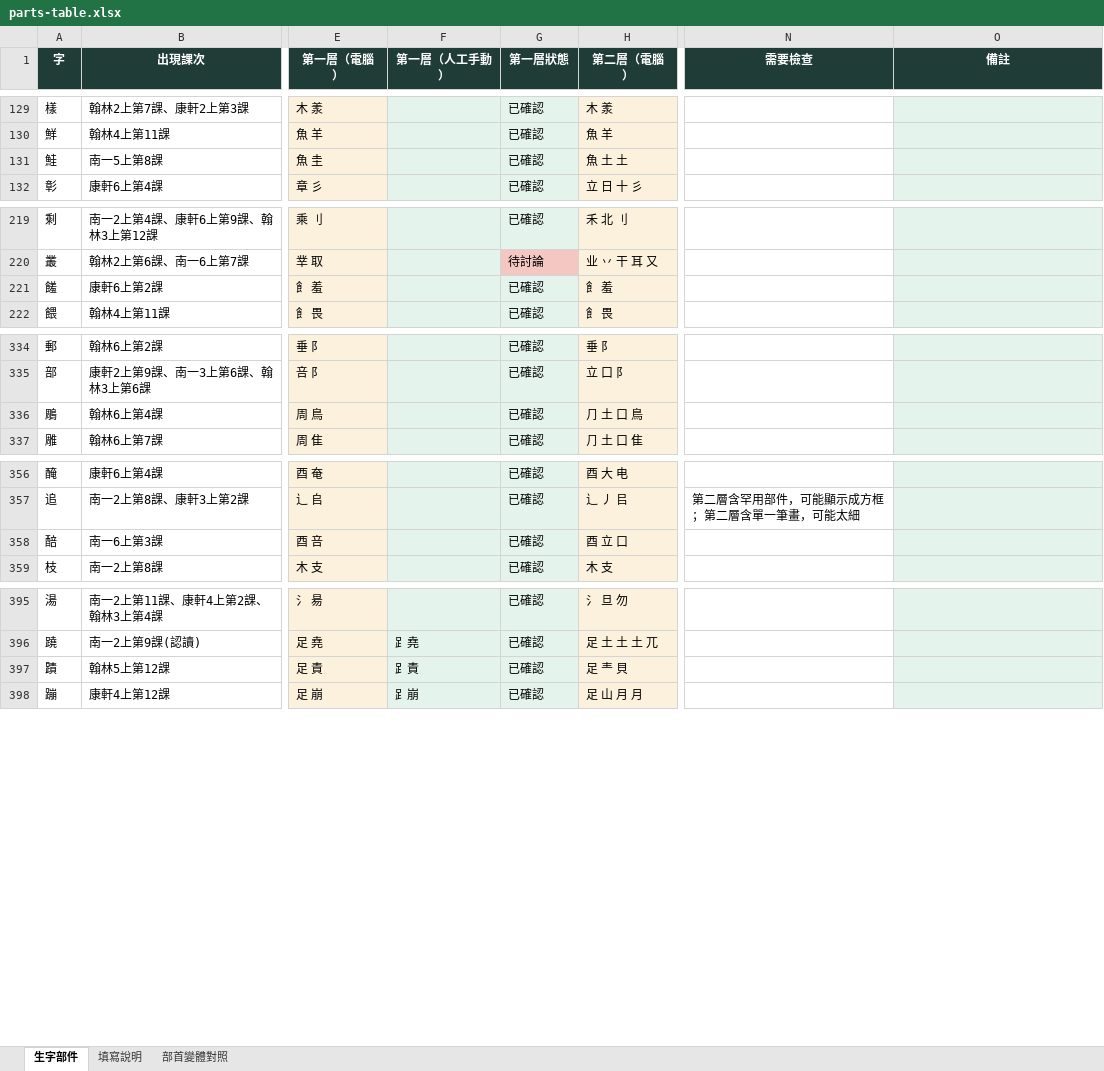
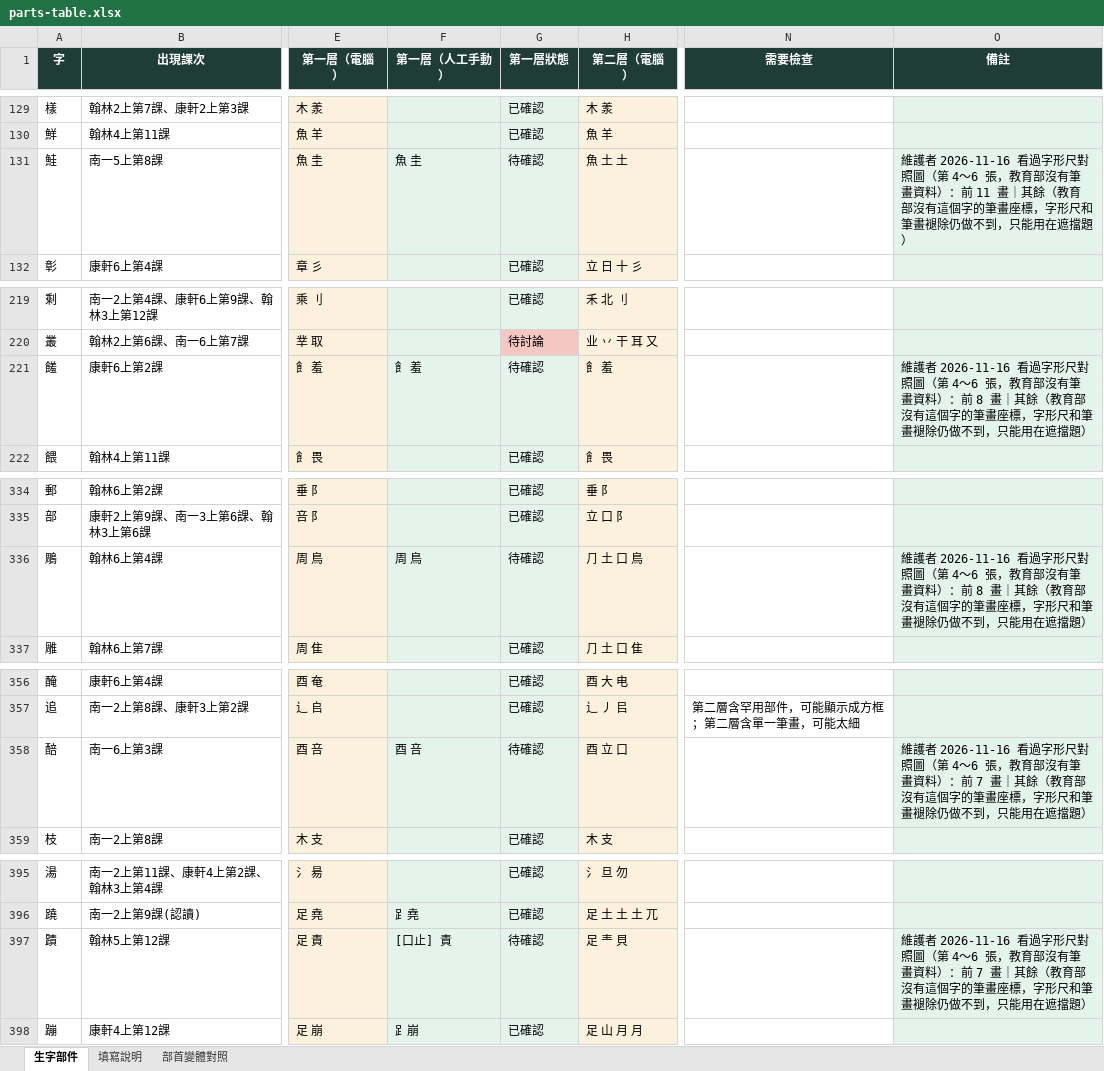
Before and after one commit to slddq237-eng/Educational-Assessment-system-for-6-12-students-with-special-needs, an Excel workbook: docs/materials/parts-table.xlsx, sheet 生字部件, drawn as a sheet; only a part is shown, gaps mark what is left out; values as stored, in another font and other column widths than the file's, no borders; the diff covers the shown part only; the diff names each change by its address in the sheet, - before the commit and + after, or states it on an @@ line.

```diff
--- a/docs/materials/parts-table.xlsx (sheet 生字部件)
+++ b/docs/materials/parts-table.xlsx (sheet 生字部件)
-F131 (第一層（人工手動）): (empty)
+F131 (第一層（人工手動）): 魚 圭
-G131 (第一層狀態): 已確認
+G131 (第一層狀態): 待確認
-O131 (備註): (empty)
+O131 (備註): 維護者 2026-11-16 看過字形尺對照圖（第 4～6 張，教育部沒有筆畫資料）：前 11 畫｜其餘（教育部沒有這個字的筆畫座標，字形尺和筆畫褪除仍做不到，只能用在遮擋題）
-F221 (第一層（人工手動）): (empty)
+F221 (第一層（人工手動）): 飠 羞
-G221 (第一層狀態): 已確認
+G221 (第一層狀態): 待確認
-O221 (備註): (empty)
+O221 (備註): 維護者 2026-11-16 看過字形尺對照圖（第 4～6 張，教育部沒有筆畫資料）：前 8 畫｜其餘（教育部沒有這個字的筆畫座標，字形尺和筆畫褪除仍做不到，只能用在遮擋題）
-F336 (第一層（人工手動）): (empty)
+F336 (第一層（人工手動）): 周 鳥
-G336 (第一層狀態): 已確認
+G336 (第一層狀態): 待確認
-O336 (備註): (empty)
+O336 (備註): 維護者 2026-11-16 看過字形尺對照圖（第 4～6 張，教育部沒有筆畫資料）：前 8 畫｜其餘（教育部沒有這個字的筆畫座標，字形尺和筆畫褪除仍做不到，只能用在遮擋題）
-F358 (第一層（人工手動）): (empty)
+F358 (第一層（人工手動）): 酉 咅
-G358 (第一層狀態): 已確認
+G358 (第一層狀態): 待確認
-O358 (備註): (empty)
+O358 (備註): 維護者 2026-11-16 看過字形尺對照圖（第 4～6 張，教育部沒有筆畫資料）：前 7 畫｜其餘（教育部沒有這個字的筆畫座標，字形尺和筆畫褪除仍做不到，只能用在遮擋題）
-F397 (第一層（人工手動）): ⻊責
+F397 (第一層（人工手動）): [口止] 責
-G397 (第一層狀態): 已確認
+G397 (第一層狀態): 待確認
-O397 (備註): (empty)
+O397 (備註): 維護者 2026-11-16 看過字形尺對照圖（第 4～6 張，教育部沒有筆畫資料）：前 7 畫｜其餘（教育部沒有這個字的筆畫座標，字形尺和筆畫褪除仍做不到，只能用在遮擋題）
```
Also changed, not shown: 65 edited cells elsewhere in this sheet, 9 other files.
